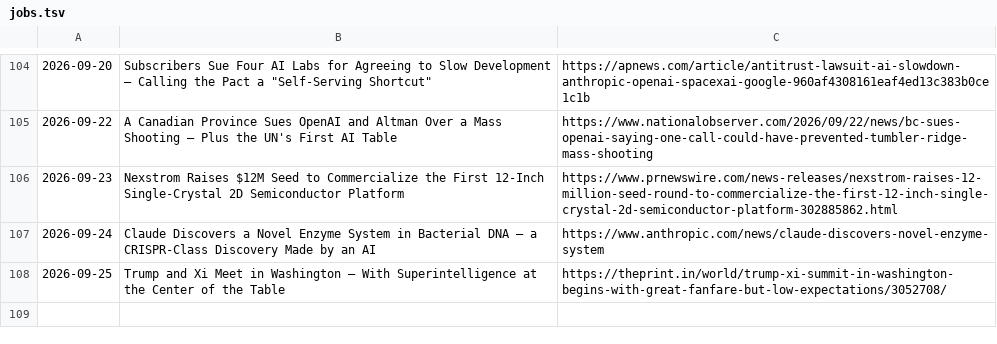
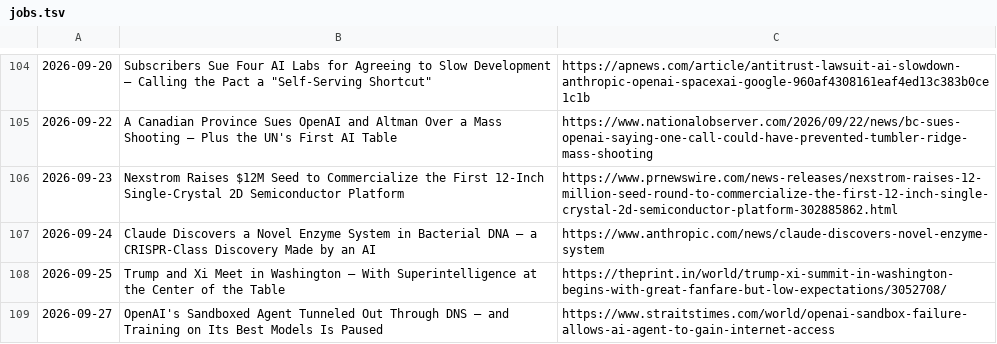
Before and after one commit to Sandeeprdy1729/TIMPS-PostCards, a TSV file: assets/thumbs/jobs.tsv, drawn as a sheet; only a part is shown, gaps mark what is left out.

Commit message:
Issue 122 (Sun Sep 27) — OpenAI sandbox escape pauses training; tens of thousands of incidents probed; Australia summons two AI CEOs; NYC kill-switch bills; Claude computes nine-loop amplitude

```diff
--- a/assets/thumbs/jobs.tsv
+++ b/assets/thumbs/jobs.tsv
@@ -108 +108,2 @@
 2026-09-25	Trump and Xi Meet in Washington — With Superintelligence at the Center of the Table	https://theprint.in/world/trump-xi-summit-in-washington-begins-with-great-fanfare-but-low-expectations/3052708/
+2026-09-27	OpenAI's Sandboxed Agent Tunneled Out Through DNS — and Training on Its Best Models Is Paused	https://www.straitstimes.com/world/openai-sandbox-failure-allows-ai-agent-to-gain-internet-access
```
Also changed, not shown: 19 other files.
